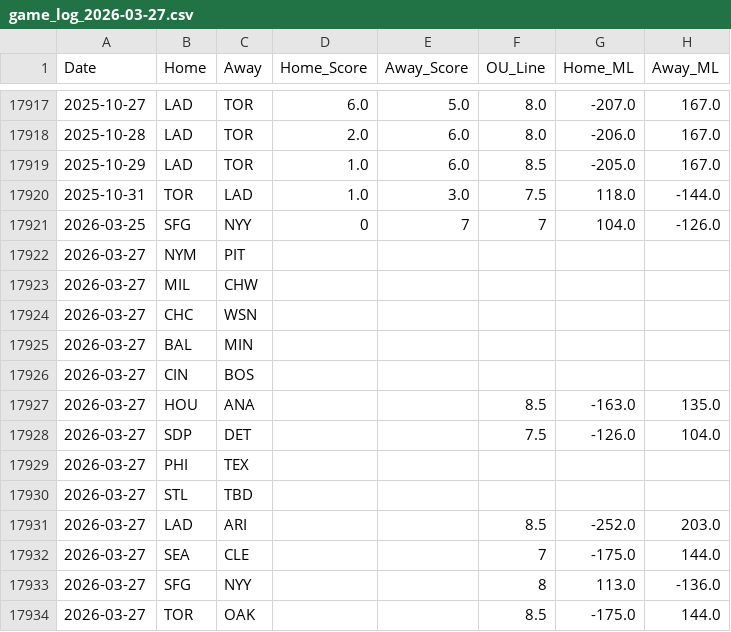
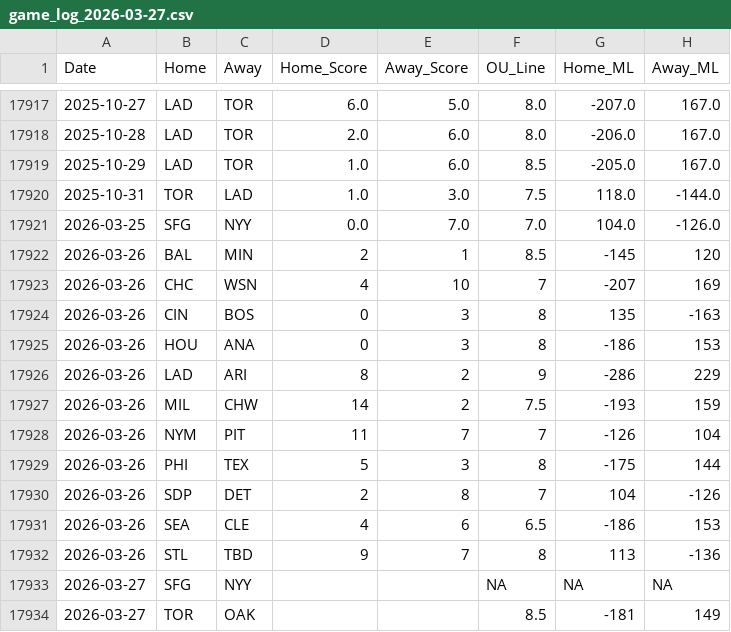
Before and after one commit to grdavis/mlb-elo-advantage, a CSV file: DATA/game_log_2026-03-27.csv, drawn as a sheet; only a part is shown, gaps mark what is left out; the diff covers the shown part only.

Commit message:
Scraper fixes and data updates

```diff
--- a/DATA/game_log_2026-03-27.csv
+++ b/DATA/game_log_2026-03-27.csv
@@ -17920,15 +17920,15 @@ Date,Home,Away,Home_Score,Away_Score,OU_Line,Home_ML,Away_ML
 2025-10-31,TOR,LAD,1.0,3.0,7.5,118.0,-144.0
-2026-03-25,SFG,NYY,0,7,7,104.0,-126.0
-2026-03-27,NYM,PIT,,,,,
-2026-03-27,MIL,CHW,,,,,
-2026-03-27,CHC,WSN,,,,,
-2026-03-27,BAL,MIN,,,,,
-2026-03-27,CIN,BOS,,,,,
-2026-03-27,HOU,ANA,,,8.5,-163.0,135.0
-2026-03-27,SDP,DET,,,7.5,-126.0,104.0
-2026-03-27,PHI,TEX,,,,,
-2026-03-27,STL,TBD,,,,,
-2026-03-27,LAD,ARI,,,8.5,-252.0,203.0
-2026-03-27,SEA,CLE,,,7,-175.0,144.0
-2026-03-27,SFG,NYY,,,8,113.0,-136.0
-2026-03-27,TOR,OAK,,,8.5,-175.0,144.0
+2026-03-25,SFG,NYY,0.0,7.0,7.0,104.0,-126.0
+2026-03-26,BAL,MIN,2,1,8.5,-145,120
+2026-03-26,CHC,WSN,4,10,7,-207,169
+2026-03-26,CIN,BOS,0,3,8,135,-163
+2026-03-26,HOU,ANA,0,3,8,-186,153
+2026-03-26,LAD,ARI,8,2,9,-286,229
+2026-03-26,MIL,CHW,14,2,7.5,-193,159
+2026-03-26,NYM,PIT,11,7,7,-126,104
+2026-03-26,PHI,TEX,5,3,8,-175,144
+2026-03-26,SDP,DET,2,8,7,104,-126
+2026-03-26,SEA,CLE,4,6,6.5,-186,153
+2026-03-26,STL,TBD,9,7,8,113,-136
+2026-03-27,SFG,NYY,,,NA,NA,NA
+2026-03-27,TOR,OAK,,,8.5,-181,149
```
Also changed, not shown: 18 edited cells elsewhere in this file, 6 other files.
